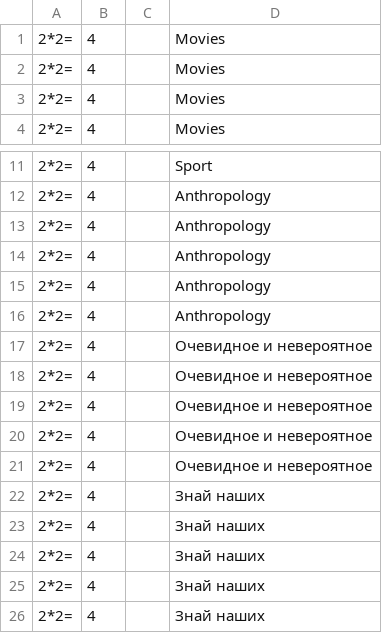
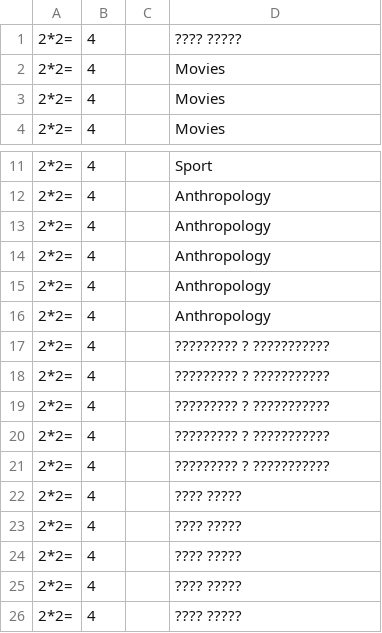
Before and after one commit to StanislavGlebik/svoyak_bot, a CSV file: defaultquestions.csv, drawn as a sheet; only a part is shown, gaps mark what is left out.

Commit message:
small change

```diff
--- a/defaultquestions.csv
+++ b/defaultquestions.csv
@@ -1,2 +1,2 @@
-2*2=,4,,Movies
+2*2=,4,,???? ?????
 2*2=,4,,Movies
@@ -16,11 +16,11 @@
 2*2=,4,,Anthropology
-2*2=,4,,Очевидное и невероятное
-2*2=,4,,Очевидное и невероятное
-2*2=,4,,Очевидное и невероятное
-2*2=,4,,Очевидное и невероятное
-2*2=,4,,Очевидное и невероятное
-2*2=,4,,Знай наших
-2*2=,4,,Знай наших
-2*2=,4,,Знай наших
-2*2=,4,,Знай наших
-2*2=,4,,Знай наших
+2*2=,4,,????????? ? ???????????
+2*2=,4,,????????? ? ???????????
+2*2=,4,,????????? ? ???????????
+2*2=,4,,????????? ? ???????????
+2*2=,4,,????????? ? ???????????
+2*2=,4,,???? ?????
+2*2=,4,,???? ?????
+2*2=,4,,???? ?????
+2*2=,4,,???? ?????
+2*2=,4,,???? ?????
```
